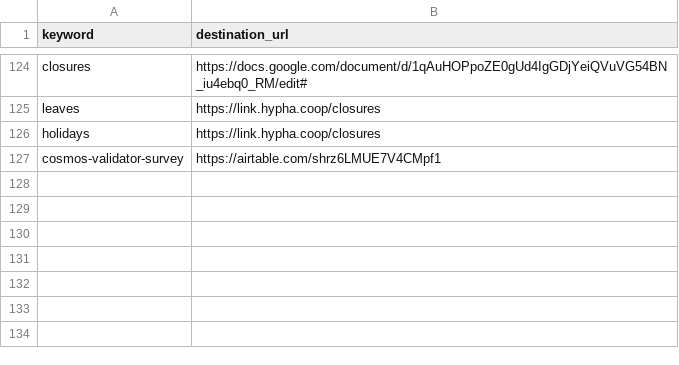
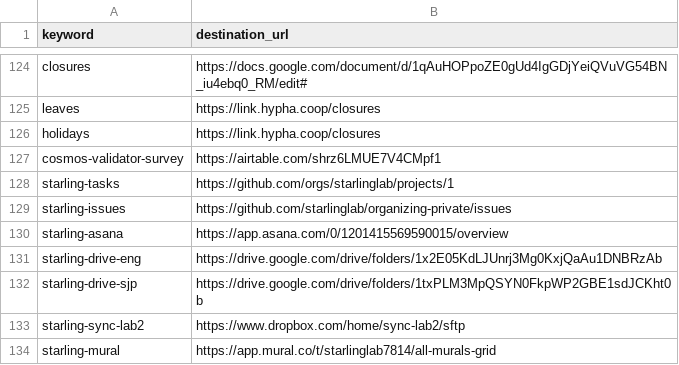
Before and after one commit to hyphacoop/configurations, a CSV file: hyphacoop/shortlinks/shortlinks.csv, drawn as a sheet; only a part is shown, gaps mark what is left out.

Commit message:
Add shortlinks for starling project

```diff
--- a/hyphacoop/shortlinks/shortlinks.csv
+++ b/hyphacoop/shortlinks/shortlinks.csv
@@ -127 +127,8 @@ holidays,https://link.hypha.coop/closures
 cosmos-validator-survey,https://airtable.com/shrz6LMUE7V4CMpf1
+starling-tasks,https://github.com/orgs/starlinglab/projects/1
+starling-issues,https://github.com/starlinglab/organizing-private/issues
+starling-asana,https://app.asana.com/0/1201415569590015/overview
+starling-drive-eng,https://drive.google.com/drive/folders/1x2E05KdLJUnrj3Mg0KxjQaAu1DNBRzAb
+starling-drive-sjp,https://drive.google.com/drive/folders/1txPLM3MpQSYN0FkpWP2GBE1sdJCKht0b
+starling-sync-lab2,https://www.dropbox.com/home/sync-lab2/sftp
+starling-mural,https://app.mural.co/t/starlinglab7814/all-murals-grid
```
